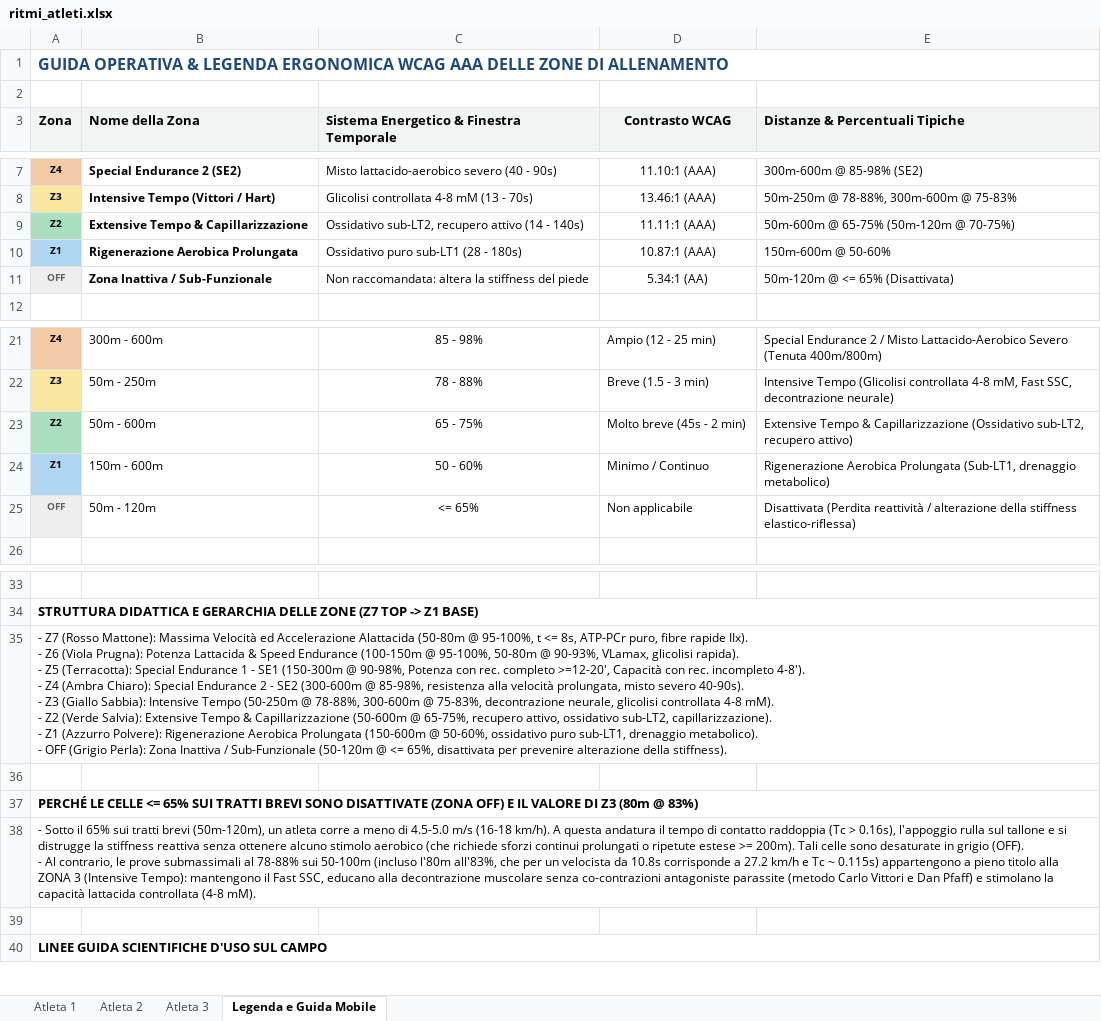
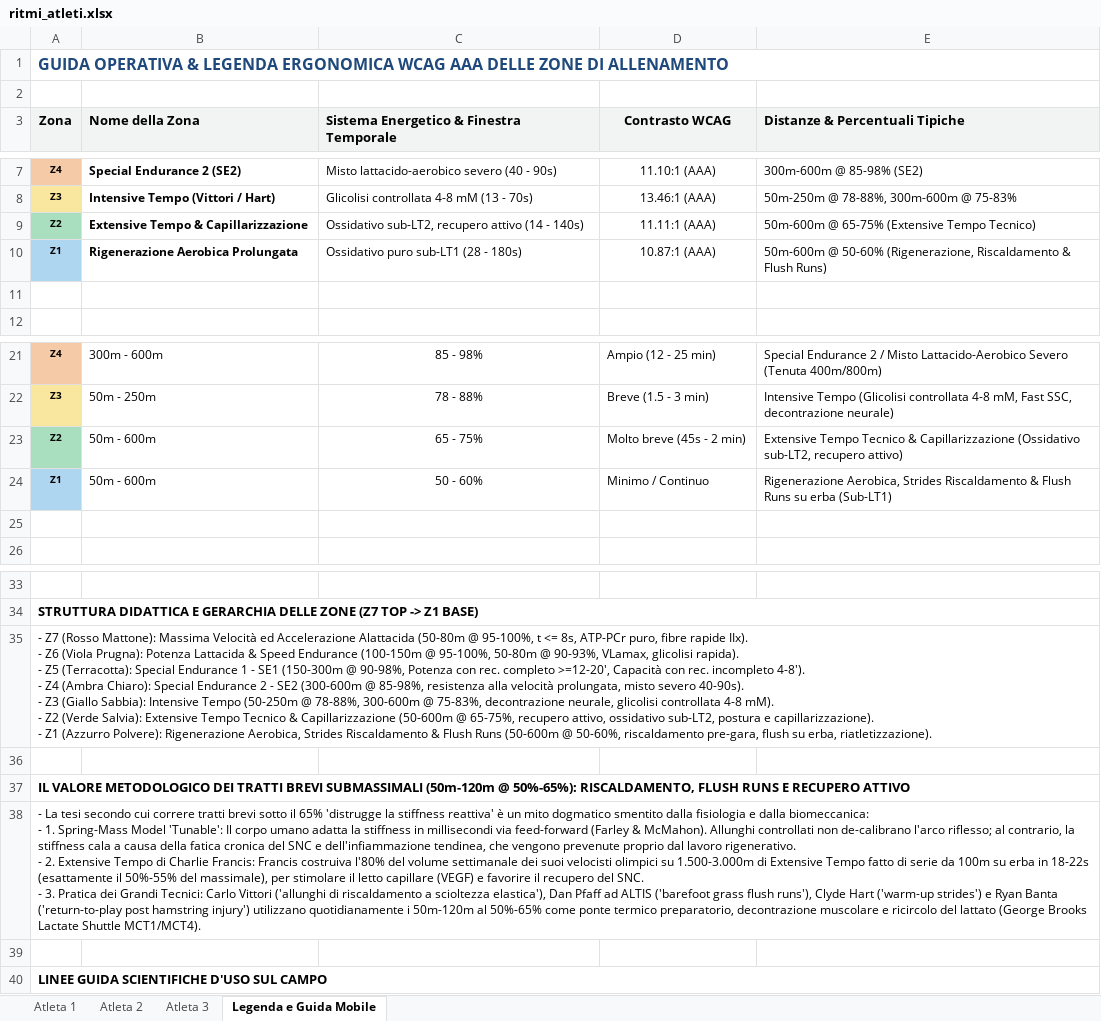
Before and after one commit to sportscience2025-star/Sports-Analytics-Platform---T7-Workout-APP, an Excel workbook: sidequests/sprint-ritmi-excel/output/ritmi_atleti.xlsx, sheet Legenda e Guida Mobile, drawn as a sheet; only a part is shown, gaps mark what is left out; values as stored, in another font and other column widths than the file's, no borders; ↵ is a line break in a cell; the diff names each change by its address in the sheet, - before the commit and + after, or states it on an @@ line.

```diff
--- a/sidequests/sprint-ritmi-excel/output/ritmi_atleti.xlsx (sheet Legenda e Guida Mobile)
+++ b/sidequests/sprint-ritmi-excel/output/ritmi_atleti.xlsx (sheet Legenda e Guida Mobile)
-E9 (Distanze & Percentuali Tipiche): 50m-600m @ 65-75% (50m-120m @ 70-75%)
+E9 (Distanze & Percentuali Tipiche): 50m-600m @ 65-75% (Extensive Tempo Tecnico)
-E10 (Distanze & Percentuali Tipiche): 150m-600m @ 50-60%
+E10 (Distanze & Percentuali Tipiche): 50m-600m @ 50-60% (Rigenerazione, Riscaldamento & Flush Runs)
-row 11: OFF | Zona Inattiva / Sub-Funzionale | Non raccomandata: altera la stiffness del piede | 5.34:1 (AA) | 50m-120m @ <= 65% (Disattivata)
+row 11: (empty)
-A11 fill: #EEEEEE
+A11 fill: none
-E23 (Distanze & Percentuali Tipiche): Extensive Tempo & Capillarizzazione…
+E23 (Distanze & Percentuali Tipiche): Extensive Tempo Tecnico & Capillarizzazione…
-B24 (Nome della Zona): 150m - 600m
+B24 (Nome della Zona): 50m - 600m
-E24 (Distanze & Percentuali Tipiche): Rigenerazione Aerobica Prolungata (Sub-LT1, drenaggio metabolico)
+E24 (Distanze & Percentuali Tipiche): Rigenerazione Aerobica, Strides Riscaldamento & Flush Runs su erba (Sub-LT1)
-row 25: OFF | 50m - 120m | <= 65% | Non applicabile | Disattivata (Perdita reattività / alterazione della stiffness elastico-riflessa)
+row 25: (empty)
-A25 fill: #EEEEEE
+A25 fill: none
-A35 (Zona): …Extensive Tempo & Capillarizzazione (50-600m @ 65-75%, recupero attivo, ossidativo sub-LT2, capillarizzazione). ↵ - Z1 (Azzurro Polvere): Rigenerazione Aerobica Prolungata (150-600m @ 50-60%, ossidativo puro sub-LT1, drenaggio metabolico). ↵ - OFF (Grigio Perla): Zona Inattiva / Sub-Funzionale (50-120m @ <= 65%, disattivata per prevenire alterazione della stiffness).
+A35 (Zona): …Extensive Tempo Tecnico & Capillarizzazione (50-600m @ 65-75%, recupero attivo, ossidativo sub-LT2, postura e capillarizzazione). ↵ - Z1 (Azzurro Polvere): Rigenerazione Aerobica, Strides Riscaldamento & Flush Runs (50-600m @ 50-60%, riscaldamento pre-gara, flush su erba, riatletizzazione).
-A37 (Zona): PERCHÉ LE CELLE <= 65% SUI TRATTI BREVI SONO DISATTIVATE (ZONA OFF) E IL VALORE DI Z3 (80m @ 83%)
+A37 (Zona): IL VALORE METODOLOGICO DEI TRATTI BREVI SUBMASSIMALI (50m-120m @ 50%-65%): RISCALDAMENTO, FLUSH RUNS E RECUPERO ATTIVO
-A38 (Zona): - Sotto il 65% sui tratti brevi (50m-120m), un atleta corre a meno di 4.5-5.0 m/s (16-18 km/h). A questa andatura il tempo di contatto raddoppia (Tc > 0.16s), l'appoggio rulla sul tallone e si distrugge la stiffness reattiva senza ottenere alcuno stimolo aerobico (che richiede sforzi continui prolungati o ripetute estese >= 200m). Tali celle sono desaturate in grigio (OFF). ↵ - Al contrario, le prove submassimali al 78-88% sui 50-100m (incluso l'80m all'83%, che per un velocista da 10.8s corrisponde a 27.2 km/h e Tc ~ 0.115s) appartengono a pieno titolo alla ZONA 3 (Intensive Tempo): mantengono il Fast SSC, educano alla decontrazione muscolare senza co-contrazioni antagoniste parassite (metodo Carlo Vittori e Dan Pfaff) e stimolano la capacità lattacida controllata (4-8 mM).
+A38 (Zona): - La tesi secondo cui correre tratti brevi sotto il 65% 'distrugge la stiffness reattiva' è un mito dogmatico smentito dalla fisiologia e dalla biomeccanica: ↵ - 1. Spring-Mass Model 'Tunable': Il corpo umano adatta la stiffness in millisecondi via feed-forward (Farley & McMahon). Allunghi controllati non de-calibrano l'arco riflesso; al contrario, la stiffness cala a causa della fatica cronica del SNC e dell'infiammazione tendinea, che vengono prevenute proprio dal lavoro rigenerativo. ↵ - 2. Extensive Tempo di Charlie Francis: Francis costruiva l'80% del volume settimanale dei suoi velocisti olimpici su 1.500-3.000m di Extensive Tempo fatto di serie da 100m su erba in 18-22s (esattamente il 50%-55% del massimale), per stimolare il letto capillare (VEGF) e favorire il recupero del SNC. ↵ - 3. Pratica dei Grandi Tecnici: Carlo Vittori ('allunghi di riscaldamento a scioltezza elastica'), Dan Pfaff ad ALTIS ('barefoot grass flush runs'), Clyde Hart ('warm-up strides') e Ryan Banta ('return-to-play post hamstring injury') utilizzano quotidianamente i 50m-120m al 50%-65% come ponte termico preparatorio, decontrazione muscolare e ricircolo del lattato (George Brooks Lactate Shuttle MCT1/MCT4).
```
Also changed, not shown: sheet Atleta 2, sheet Atleta 1, sheet Atleta 3, 4 other files.
